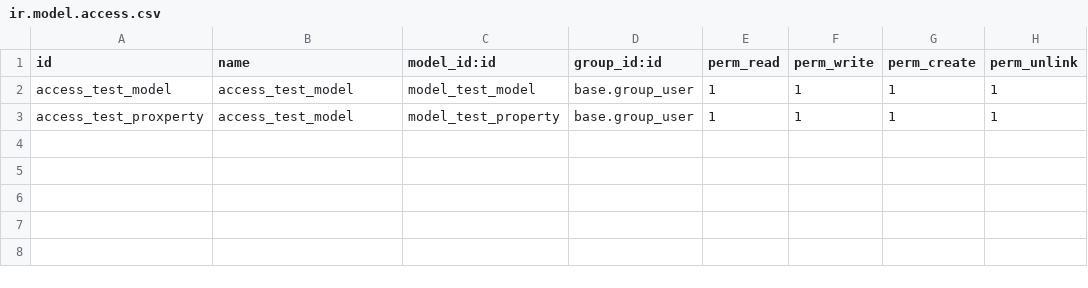
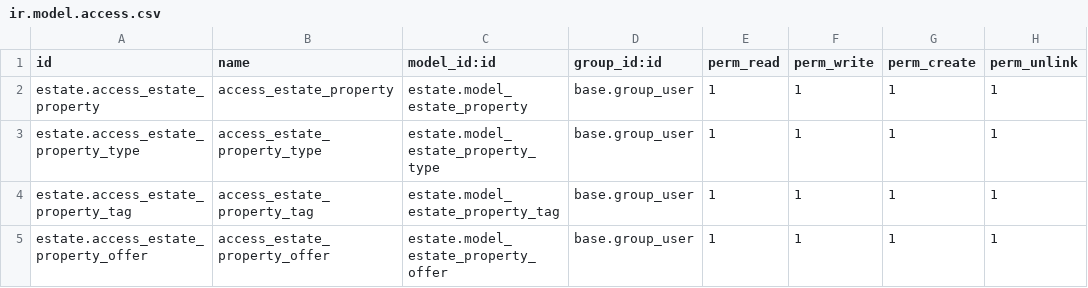
Before and after one commit to marh-odoo/technical-training, a CSV file: estate/security/ir.model.access.csv, drawn as a sheet; addresses are those after the commit; the diff names each change by its address in the sheet, - before the commit and + after, or states it on an @@ line.

```diff
--- a/estate/security/ir.model.access.csv
+++ b/estate/security/ir.model.access.csv
-A2 (id): access_test_model
+A2 (id): estate.access_estate_property
-B2 (name): access_test_model
+B2 (name): access_estate_property
-C2 (model_id:id): model_test_model
+C2 (model_id:id): estate.model_estate_property
+row 3: estate.access_estate_property_type | access_estate_property_type | estate.model_estate_property_type | base.group_user | 1 | 1 | 1 | 1
-A4 (id): access_test_proxperty
+A4 (id): estate.access_estate_property_tag
-B4 (name): access_test_model
+B4 (name): access_estate_property_tag
-C4 (model_id:id): model_test_property
+C4 (model_id:id): estate.model_estate_property_tag
+row 5: estate.access_estate_property_offer | access_estate_property_offer | estate.model_estate_property_offer | base.group_user | 1 | 1 | 1 | 1
```
Also changed, not shown: 16 other files.
